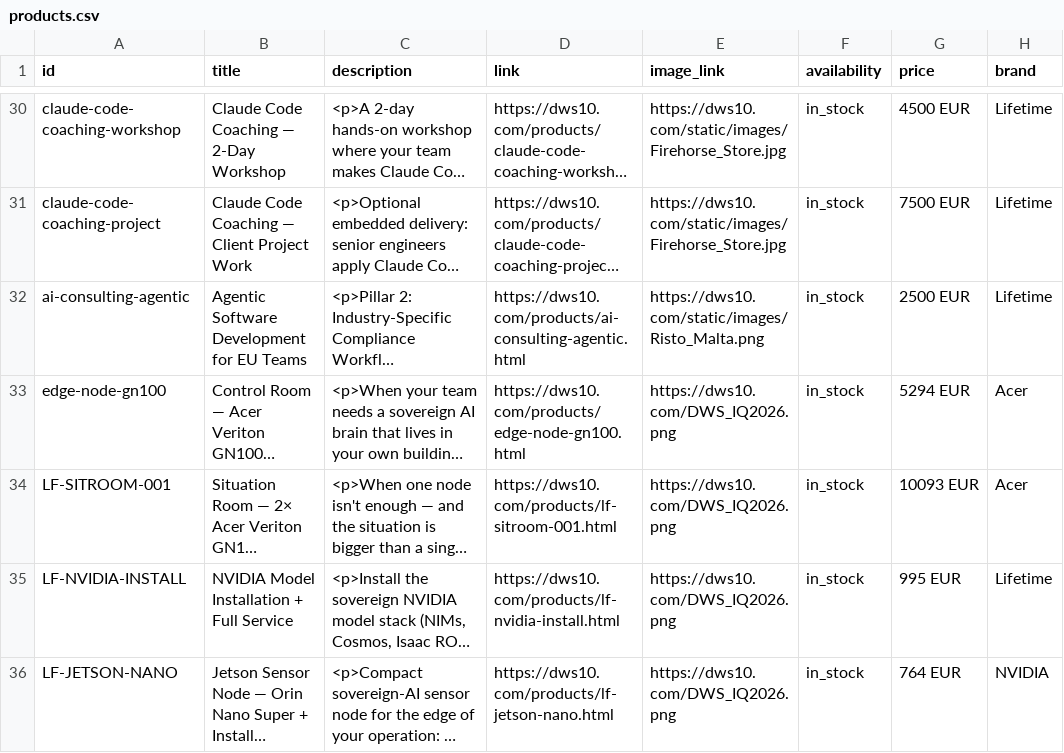
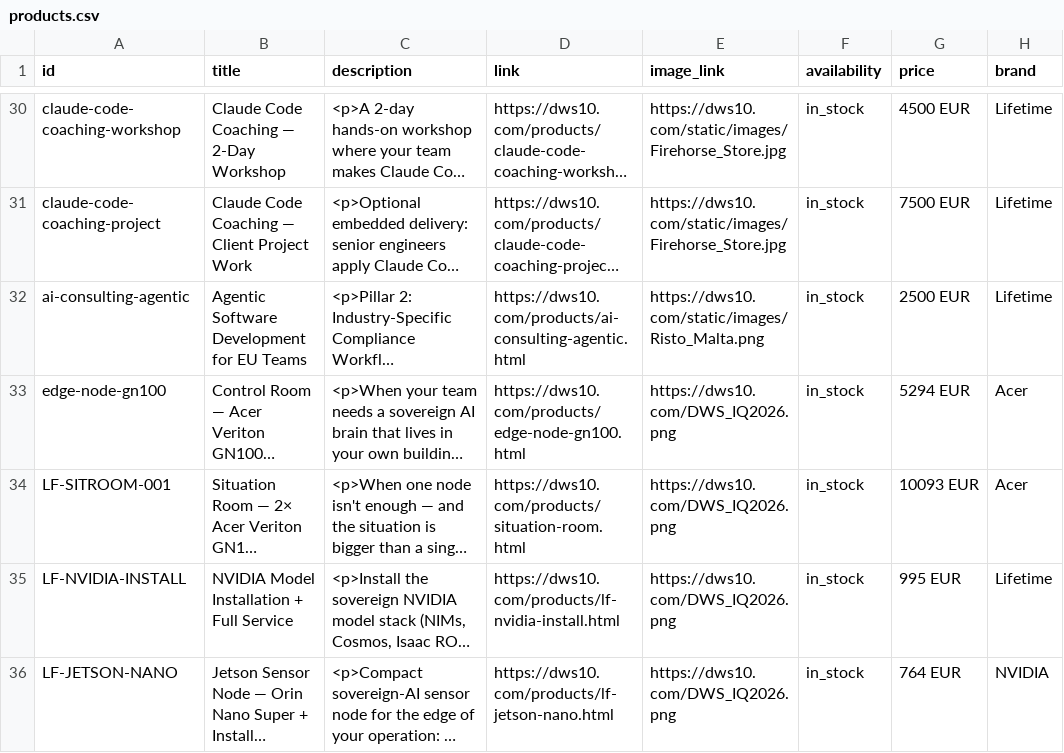
Before and after one commit to blogtheristo/opencode-all, a CSV file: landing-pages/dws10-com/products.csv, drawn as a sheet; only a part is shown, gaps mark what is left out; long unchanged cells end in …; the diff names each change by its address in the sheet, - before the commit and + after, or states it on an @@ line.

```diff
--- a/landing-pages/dws10-com/products.csv
+++ b/landing-pages/dws10-com/products.csv
-D34 (link): https://dws10.com/products/lf-sitroom-001.html
+D34 (link): https://dws10.com/products/situation-room.html
```
Also changed, not shown: 30 other files.
